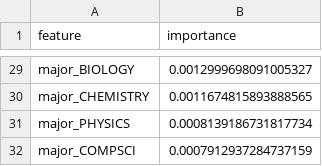
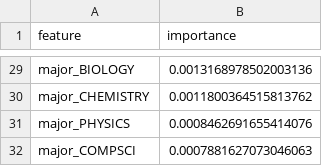
Before and after one commit to jdfreeman-repo/salarypredictionportfolio, a CSV file: feature_importances.csv, drawn as a sheet; only a part is shown, gaps mark what is left out; the diff covers the shown part only; the diff names each change by its address in the sheet, - before the commit and + after, or states it on an @@ line.

```diff
--- a/feature_importances.csv
+++ b/feature_importances.csv
-B29 (importance): 0.0012999698091005327
+B29 (importance): 0.0013168978502003136
-B30 (importance): 0.0011674815893888565
+B30 (importance): 0.0011800364515813762
-B31 (importance): 0.0008139186731817734
+B31 (importance): 0.0008462691655414076
-B32 (importance): 0.0007912937284737159
+B32 (importance): 0.0007881627073046063
```
Also changed, not shown: 4 added rows, 4 removed rows and 23 edited cells elsewhere in this file, 2 other files.
